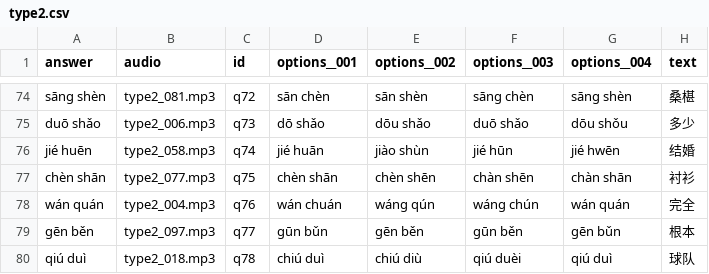
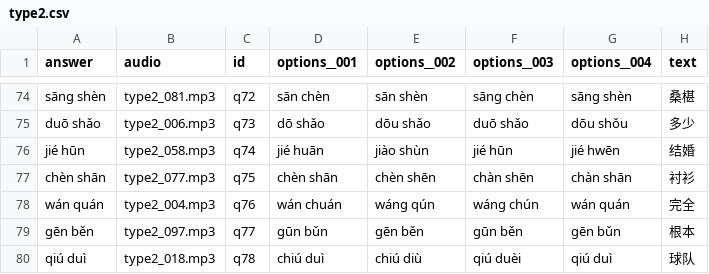
Before and after one commit to gaozhiyan/gaozhiyan.github.io, a CSV file: mandarin/type2.csv, drawn as a sheet; only a part is shown, gaps mark what is left out.

Commit message:
Update type2.csv

```diff
--- a/mandarin/type2.csv
+++ b/mandarin/type2.csv
@@ -75,3 +75,3 @@
 "duō shǎo","type2_006.mp3","q73","dō shǎo","dōu shǎo","duō shǎo","dōu shǒu","多少"
-"jié huēn","type2_058.mp3","q74","jié huān","jiào shùn","jié hūn","jié hwēn","结婚"
+"jié hūn","type2_058.mp3","q74","jié huān","jiào shùn","jié hūn","jié hwēn","结婚"
 "chèn shān","type2_077.mp3","q75","chèn shān","chèn shēn","chàn shēn","chàn shān","衬衫"
```
